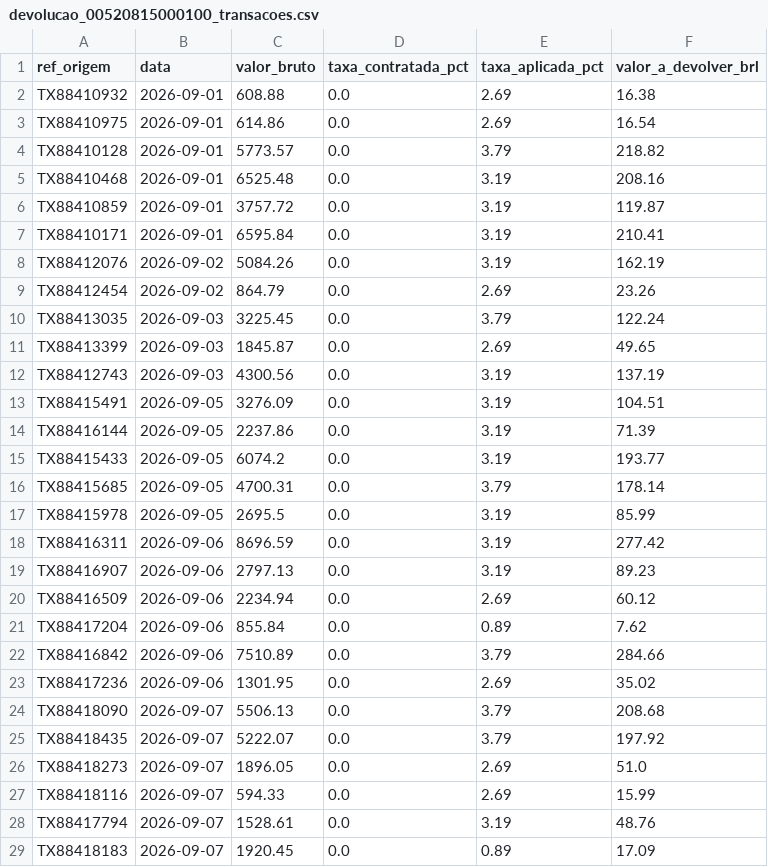
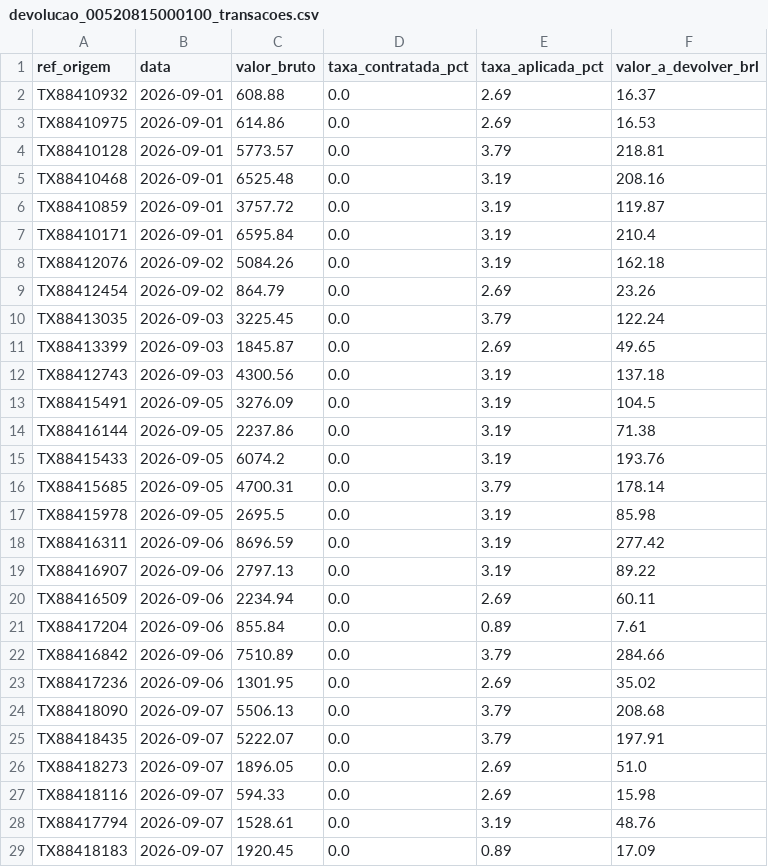
Before and after one commit to aaronromulosampaioaranibar/tarvo-fechamento, a CSV file: contestacoes/devolucao_00520815000100_transacoes.csv, drawn as a sheet; only a part is shown; the diff covers the shown part only.

```diff
--- a/contestacoes/devolucao_00520815000100_transacoes.csv
+++ b/contestacoes/devolucao_00520815000100_transacoes.csv
@@ -1,9 +1,9 @@
 ref_origem;data;valor_bruto;taxa_contratada_pct;taxa_aplicada_pct;valor_a_devolver_brl
-TX88410932;2026-09-01;608.88;0.0;2.69;16.38
-TX88410975;2026-09-01;614.86;0.0;2.69;16.54
-TX88410128;2026-09-01;5773.57;0.0;3.79;218.82
+TX88410932;2026-09-01;608.88;0.0;2.69;16.37
+TX88410975;2026-09-01;614.86;0.0;2.69;16.53
+TX88410128;2026-09-01;5773.57;0.0;3.79;218.81
 TX88410468;2026-09-01;6525.48;0.0;3.19;208.16
 TX88410859;2026-09-01;3757.72;0.0;3.19;119.87
-TX88410171;2026-09-01;6595.84;0.0;3.19;210.41
-TX88412076;2026-09-02;5084.26;0.0;3.19;162.19
+TX88410171;2026-09-01;6595.84;0.0;3.19;210.4
+TX88412076;2026-09-02;5084.26;0.0;3.19;162.18
 TX88412454;2026-09-02;864.79;0.0;2.69;23.26
@@ -11,12 +11,12 @@ TX88413035;2026-09-03;3225.45;0.0;3.79;122.24
 TX88413399;2026-09-03;1845.87;0.0;2.69;49.65
-TX88412743;2026-09-03;4300.56;0.0;3.19;137.19
-TX88415491;2026-09-05;3276.09;0.0;3.19;104.51
-TX88416144;2026-09-05;2237.86;0.0;3.19;71.39
-TX88415433;2026-09-05;6074.2;0.0;3.19;193.77
+TX88412743;2026-09-03;4300.56;0.0;3.19;137.18
+TX88415491;2026-09-05;3276.09;0.0;3.19;104.5
+TX88416144;2026-09-05;2237.86;0.0;3.19;71.38
+TX88415433;2026-09-05;6074.2;0.0;3.19;193.76
 TX88415685;2026-09-05;4700.31;0.0;3.79;178.14
-TX88415978;2026-09-05;2695.5;0.0;3.19;85.99
+TX88415978;2026-09-05;2695.5;0.0;3.19;85.98
 TX88416311;2026-09-06;8696.59;0.0;3.19;277.42
-TX88416907;2026-09-06;2797.13;0.0;3.19;89.23
-TX88416509;2026-09-06;2234.94;0.0;2.69;60.12
-TX88417204;2026-09-06;855.84;0.0;0.89;7.62
+TX88416907;2026-09-06;2797.13;0.0;3.19;89.22
+TX88416509;2026-09-06;2234.94;0.0;2.69;60.11
+TX88417204;2026-09-06;855.84;0.0;0.89;7.61
 TX88416842;2026-09-06;7510.89;0.0;3.79;284.66
@@ -24,5 +24,5 @@ TX88417236;2026-09-06;1301.95;0.0;2.69;35.02
 TX88418090;2026-09-07;5506.13;0.0;3.79;208.68
-TX88418435;2026-09-07;5222.07;0.0;3.79;197.92
+TX88418435;2026-09-07;5222.07;0.0;3.79;197.91
 TX88418273;2026-09-07;1896.05;0.0;2.69;51.0
-TX88418116;2026-09-07;594.33;0.0;2.69;15.99
+TX88418116;2026-09-07;594.33;0.0;2.69;15.98
 TX88417794;2026-09-07;1528.61;0.0;3.19;48.76
```
Also changed, not shown: 52 edited cells elsewhere in this file, saida/devolucoes_lojista.csv, saida/pendencias.csv, 10 other files.
